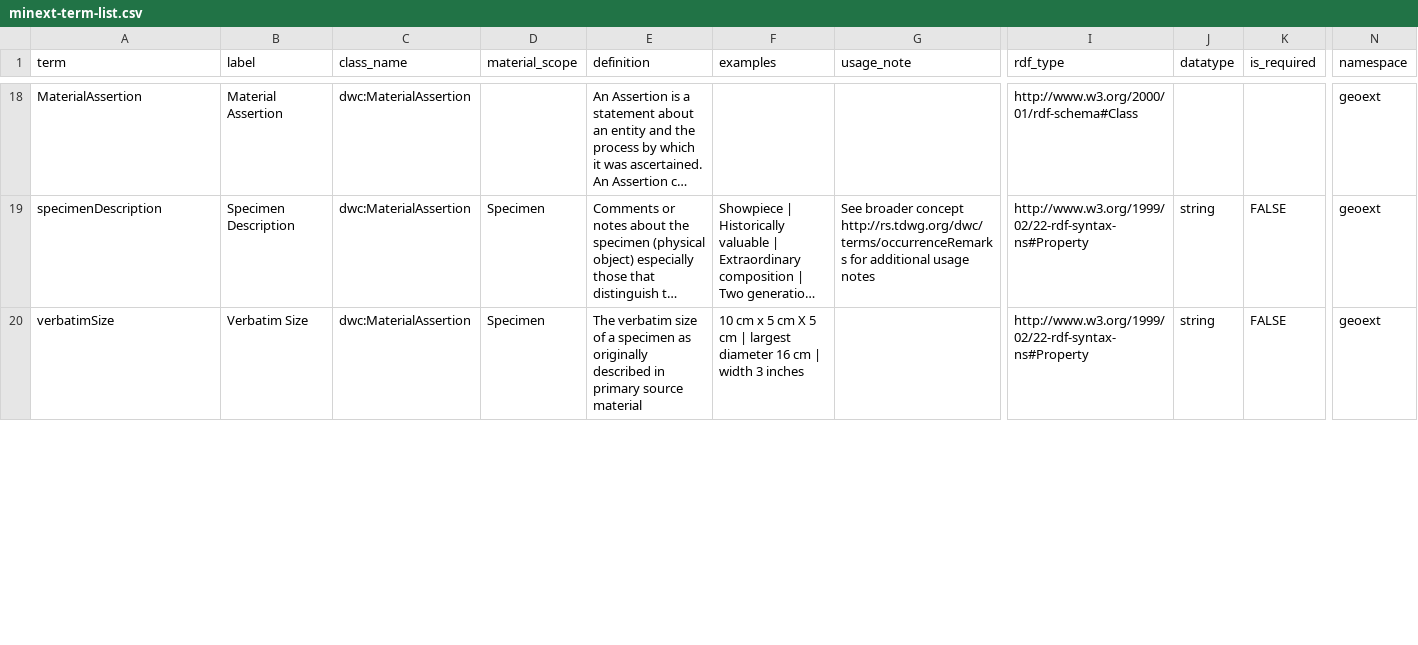
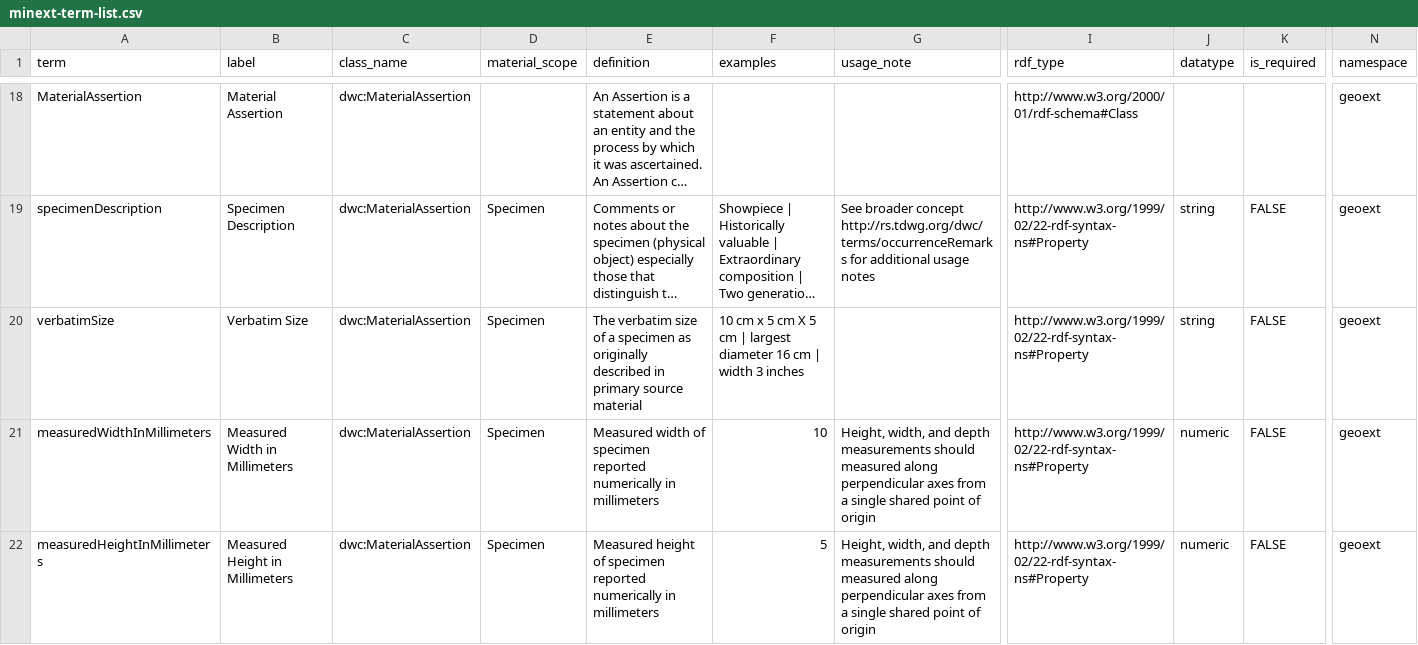
Before and after one commit to ben-norton/stadocgen, a CSV file: minext/app/data/sources/minext-term-list.csv, drawn as a sheet; only a part is shown, gaps mark what is left out; long unchanged cells end in …; rows hold the shown columns only; the diff covers the shown part only; the diff names each change by its address in the sheet, - before the commit and + after, or states it on an @@ line.

```diff
--- a/minext/app/data/sources/minext-term-list.csv
+++ b/minext/app/data/sources/minext-term-list.csv
+row 21: measuredWidthInMillimeters | Measured Width in Millimeters | dwc:MaterialAssertion | Specimen | Measured width of specimen reported numerically in millimeters | 10 | Height, width, and depth measurements should measured along perpendicular axes from a single shared point of origin | http://www.w3.org/1999/02/22-rdf-syntax-ns#Property | numeric | FALSE | geoext
+row 22: measuredHeightInMillimeters | Measured Height in Millimeters | dwc:MaterialAssertion | Specimen | Measured height of specimen reported numerically in millimeters | 5 | Height, width, and depth measurements should measured along perpendicular axes from a single shared point of origin | http://www.w3.org/1999/02/22-rdf-syntax-ns#Property | numeric | FALSE | geoext
```
Also changed, not shown: 15 edited cells elsewhere in this file, minext/app/data/output/minext-target.csv, minext/app/data/output/minext-termlist.csv, 7 other files.
